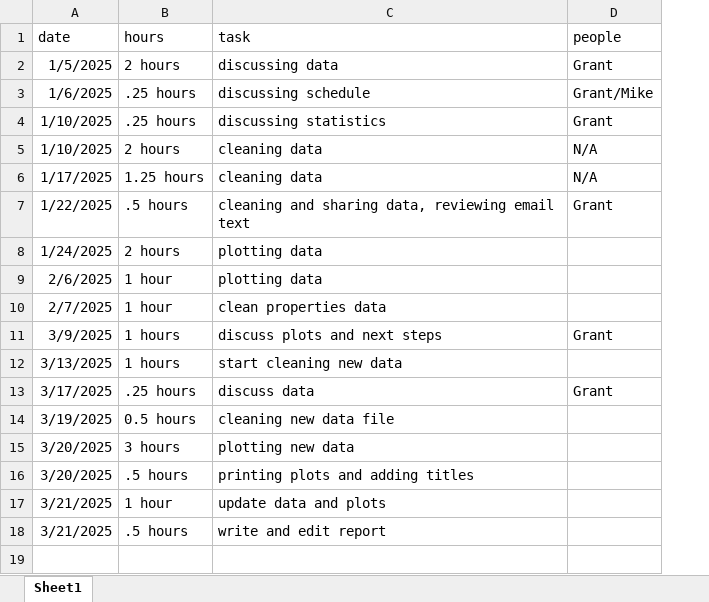
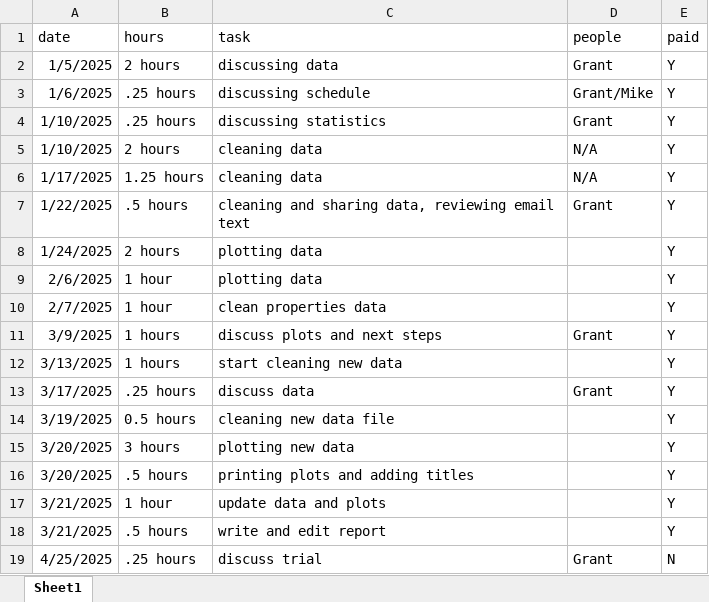
Before and after one commit to thesickish/Grant, an Excel workbook: hours.xlsx, sheet Sheet1, drawn as a sheet; values as stored, in another font and other column widths than the file's, no borders; the diff names each change by its address in the sheet, - before the commit and + after, or states it on an @@ line.

Commit message:
update hours

```diff
--- a/hours.xlsx (sheet Sheet1)
+++ b/hours.xlsx (sheet Sheet1)
+column E (paid), rows 2-18: all Y
+row 19: 4/25/2025 | .25 hours | discuss trial | Grant | N
```
